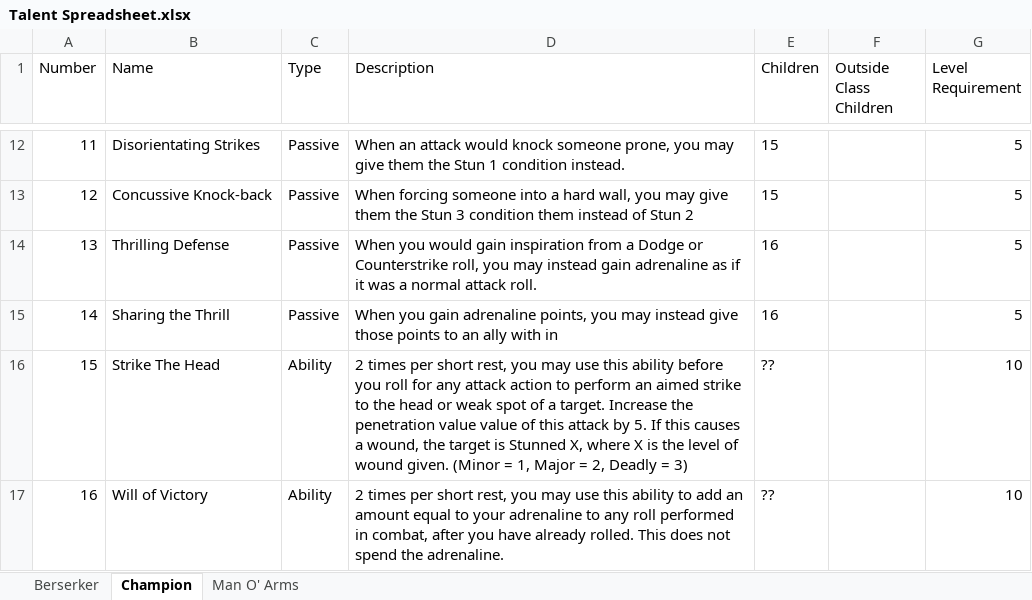
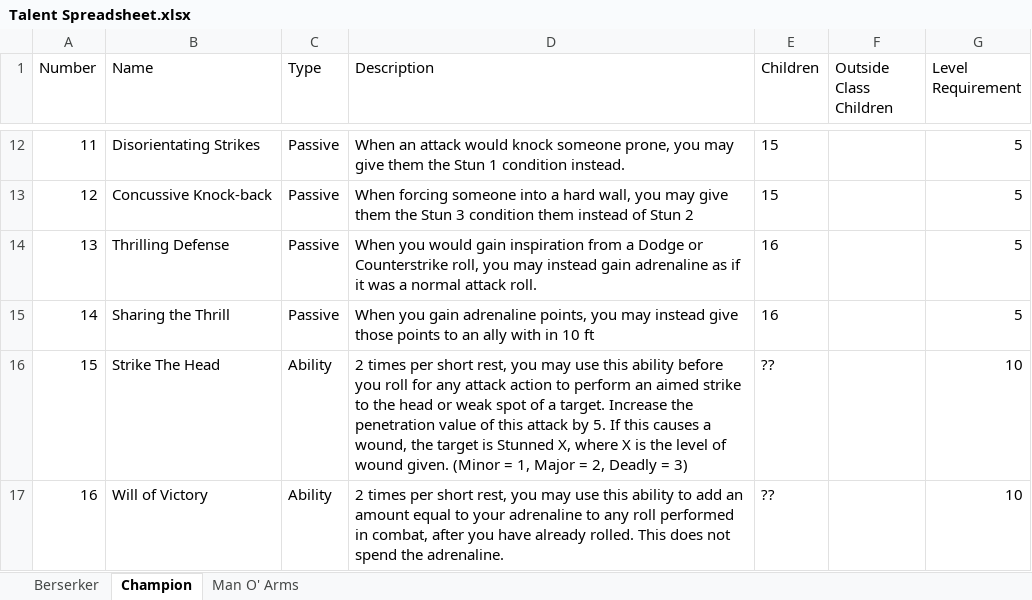
Before and after one commit to gstroe/MeleeGame, an Excel workbook: Talent Spreadsheet.xlsx, sheet Champion, drawn as a sheet; only a part is shown, gaps mark what is left out; values as stored, in another font and other column widths than the file's, no borders; the diff names each change by its address in the sheet, - before the commit and + after, or states it on an @@ line.

```diff
--- a/Talent Spreadsheet.xlsx (sheet Champion)
+++ b/Talent Spreadsheet.xlsx (sheet Champion)
-D15 (Description): …with in
+D15 (Description): …with in 10 ft
-D16 (Description): …penetration value value of this…
+D16 (Description): …penetration value of this…
```
Also changed, not shown: rules/d10Chart_other.xlsx.
